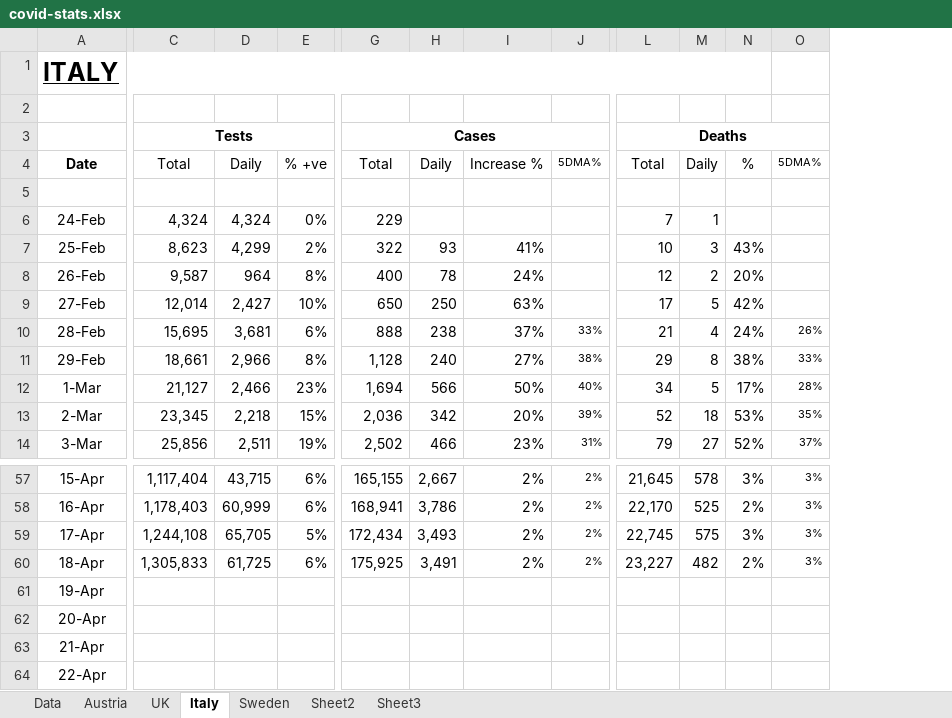
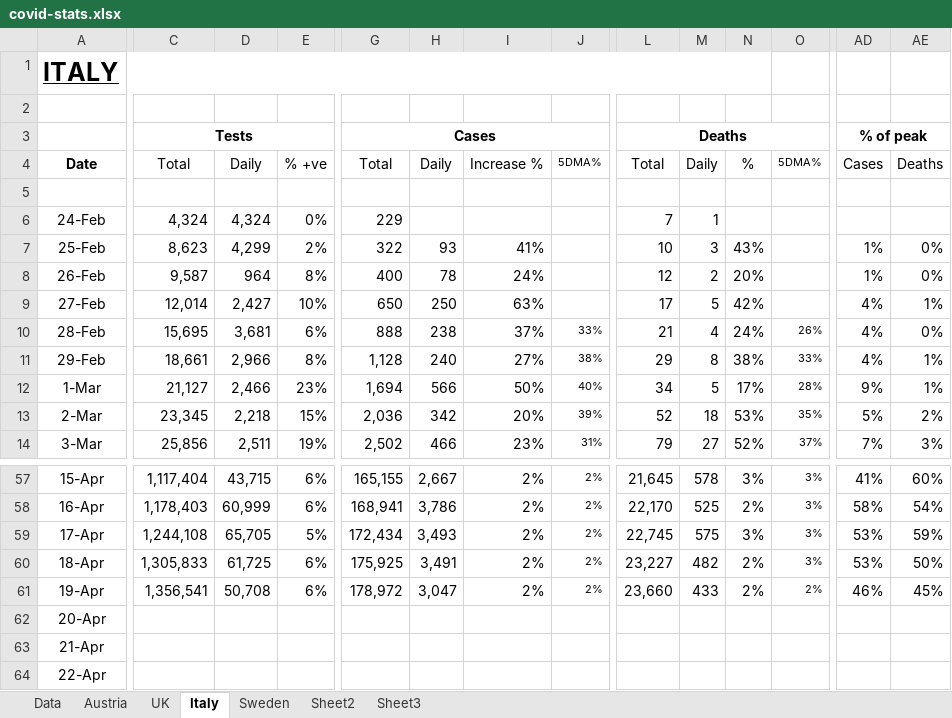
Before and after one commit to revisionist/covid-19, an Excel workbook: data/covid-stats.xlsx, sheet Italy, drawn as a sheet; only a part is shown, gaps mark what is left out; values as stored, in another font and other column widths than the file's, no borders; charts and pictures not drawn; the diff covers the shown part only; the diff names each change by its address in the sheet, - before the commit and + after, or states it on an @@ line.

Commit message:
Data update
Also added % of peak calcs

```diff
--- a/data/covid-stats.xlsx (sheet Italy)
+++ b/data/covid-stats.xlsx (sheet Italy)
+column AD, rows 3-14: % of peak | Cases |  |  | 1% | 1% | 4% | 4% | 4% | 9% | 5% | 7%; rows 57-61: 41% | 58% | 53% | 53% | 46%
+column AE, rows 4-14: Deaths |  |  | 0% | 0% | 1% | 0% | 1% | 1% | 2% | 3%; rows 57-61: 60% | 54% | 59% | 50% | 45%
-C61: (empty)
+C61: 1,356,541
-D61: (empty)
+D61: 50,708
-E61: (empty)
+E61: 6%
-G61: (empty)
+G61: 178,972
-H61: (empty)
+H61: 3,047
-I61: (empty)
+I61: 2%
-J61: (empty)
+J61: 2%
-L61: (empty)
+L61: 23,660
-M61: (empty)
+M61: 433
-N61: (empty)
+N61: 2%
-O61: (empty)
+O61: 2%
```
Also changed, not shown: 13 added columns elsewhere in this sheet, sheet Austria, sheet UK, sheet Data, sheet Sweden, charts or pictures.
